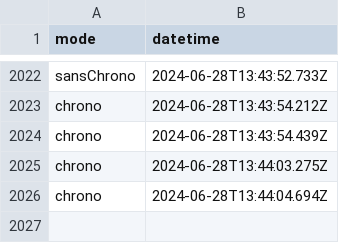
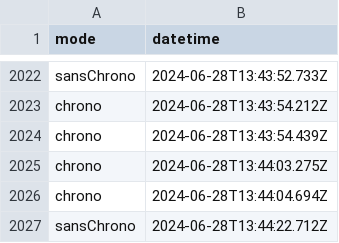
Before and after one commit to amcaw/svelte-geogame, a CSV file: games_played.csv, drawn as a sheet; only a part is shown, gaps mark what is left out; the diff names each change by its address in the sheet, - before the commit and + after, or states it on an @@ line.

Commit message:
Update games_played.csv

```diff
--- a/games_played.csv
+++ b/games_played.csv
+row 2027: sansChrono | 2024-06-28T13:44:22.712Z
```
